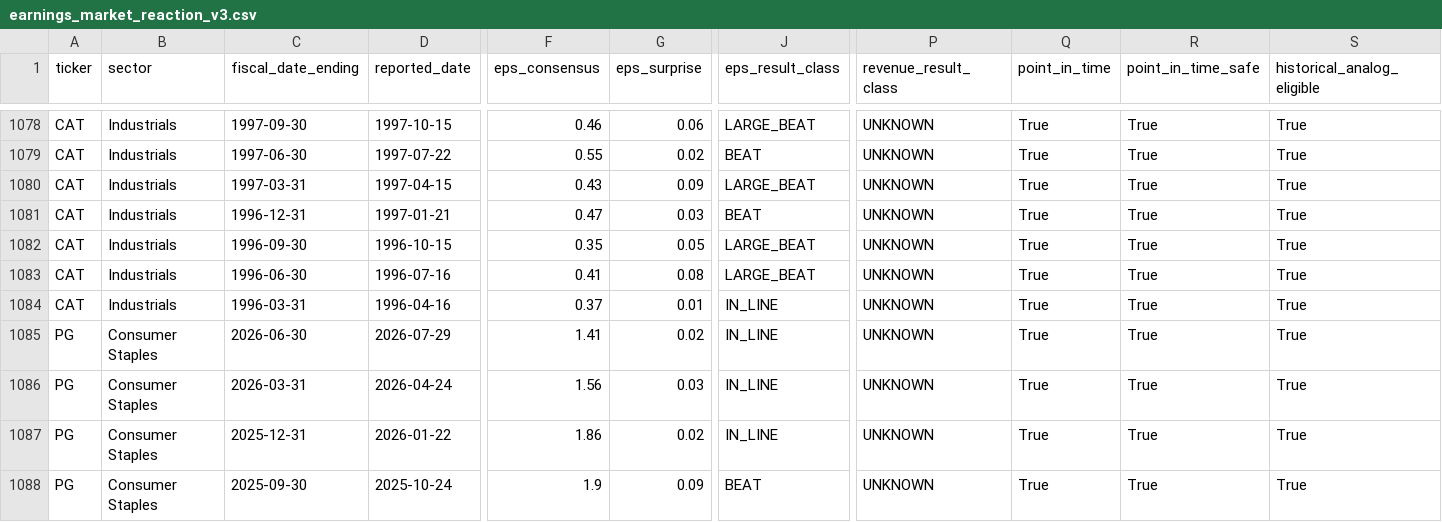
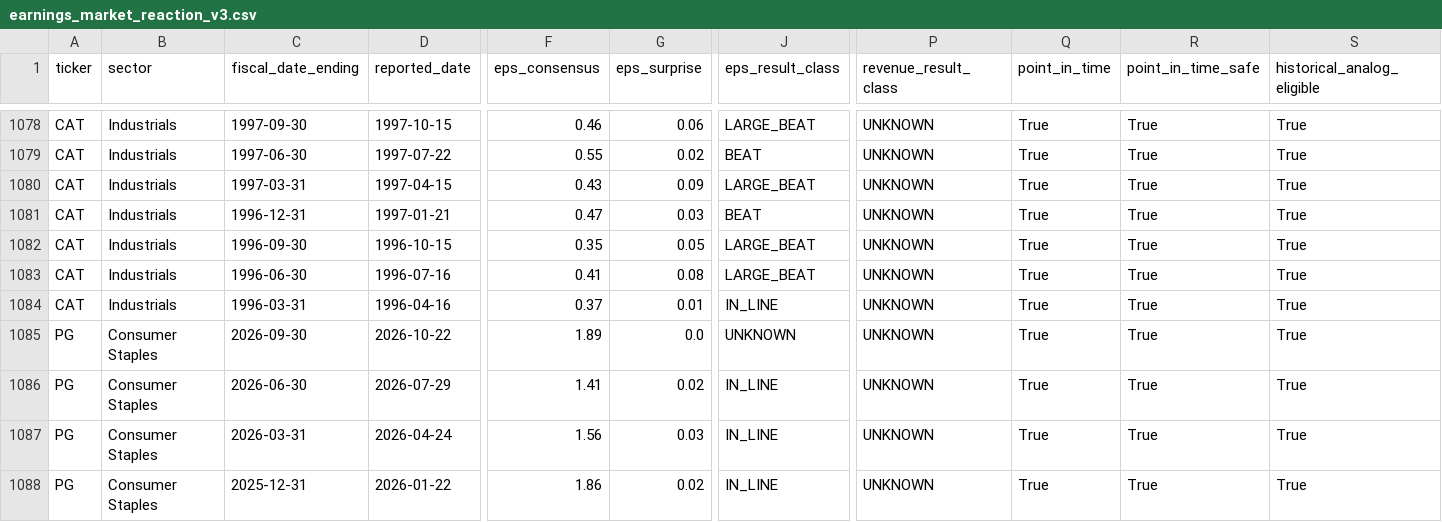
Before and after one commit to mohamednossaoui-max/US500-Macro-Intelligence, a CSV file: public_data/earnings_market_reaction_v3.csv, drawn as a sheet; only a part is shown, gaps mark what is left out; the shorter side is filled out with more unchanged rows; rows hold the shown columns only; the diff names each change by its address in the sheet, - before the commit and + after, or states it on an @@ line.

```diff
--- a/public_data/earnings_market_reaction_v3.csv
+++ b/public_data/earnings_market_reaction_v3.csv
+row 1085: PG | Consumer Staples | 2026-09-30 | 2026-10-22 | 1.89 | 0.0 | UNKNOWN | UNKNOWN | True | True | True
```
Also changed, not shown: public_data/decision_engine_evidence_registry_v2.csv, public_data/remaining_layers_quality_v1.csv, 16 other files.
